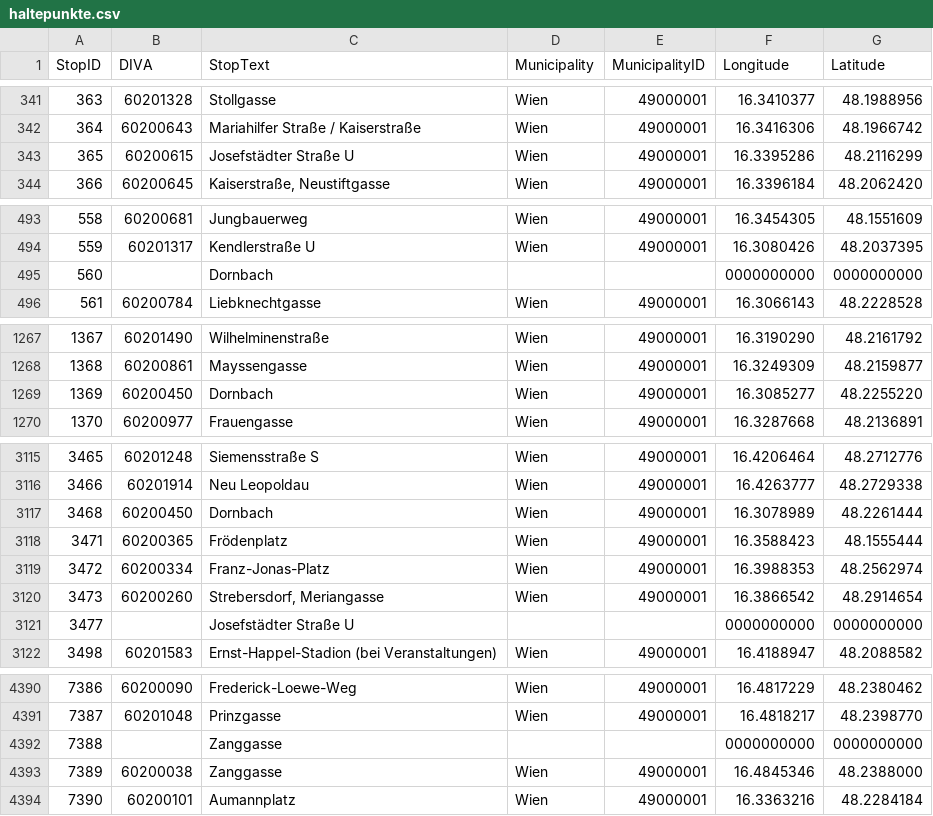
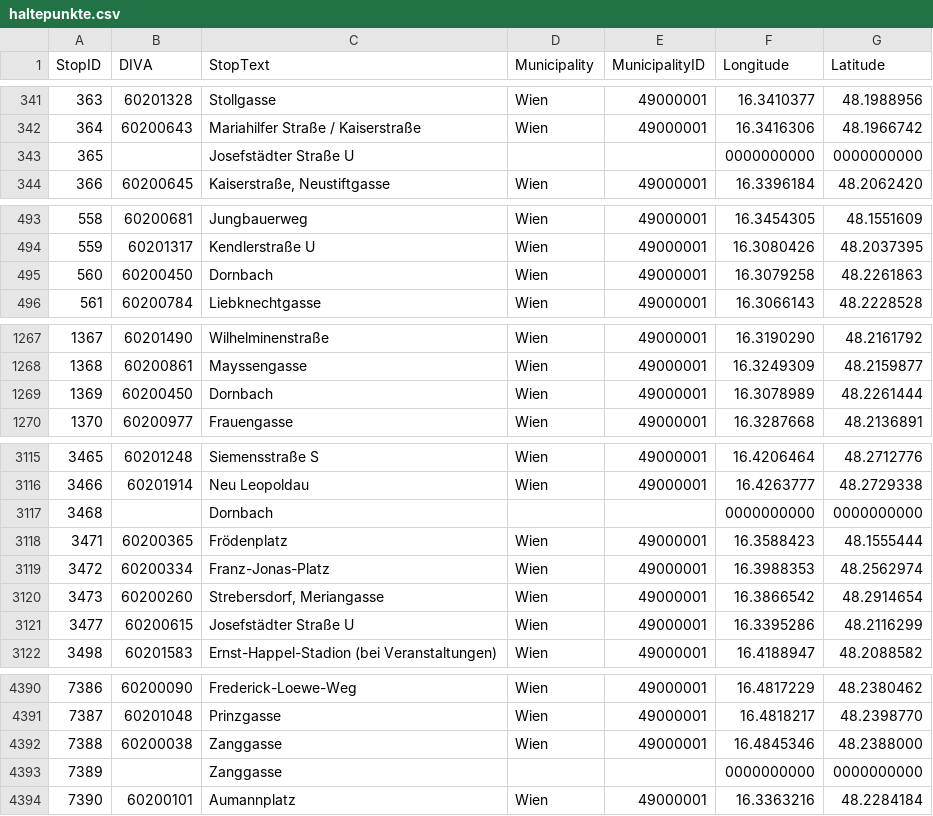
Before and after one commit to cpuhl51/wien-datenkarte, a CSV file: data/raw/haltepunkte.csv, drawn as a sheet; only a part is shown, gaps mark what is left out.

```diff
--- a/data/raw/haltepunkte.csv
+++ b/data/raw/haltepunkte.csv
@@ -342,3 +342,3 @@ StopID;DIVA;StopText;Municipality;MunicipalityID;Longitude;Latitude
 364;60200643;Mariahilfer Straße / Kaiserstraße;Wien;49000001;16.3416306;48.1966742
-365;60200615;Josefstädter Straße U;Wien;49000001;16.3395286;48.2116299
+365;;Josefstädter Straße U;;;0000000000;0000000000
 366;60200645;Kaiserstraße, Neustiftgasse;Wien;49000001;16.3396184;48.2062420
@@ -494,3 +494,3 @@ StopID;DIVA;StopText;Municipality;MunicipalityID;Longitude;Latitude
 559;60201317;Kendlerstraße U;Wien;49000001;16.3080426;48.2037395
-560;;Dornbach;;;0000000000;0000000000
+560;60200450;Dornbach;Wien;49000001;16.3079258;48.2261863
 561;60200784;Liebknechtgasse;Wien;49000001;16.3066143;48.2228528
@@ -1268,3 +1268,3 @@ StopID;DIVA;StopText;Municipality;MunicipalityID;Longitude;Latitude
 1368;60200861;Mayssengasse;Wien;49000001;16.3249309;48.2159877
-1369;60200450;Dornbach;Wien;49000001;16.3085277;48.2255220
+1369;60200450;Dornbach;Wien;49000001;16.3078989;48.2261444
 1370;60200977;Frauengasse;Wien;49000001;16.3287668;48.2136891
@@ -3116,3 +3116,3 @@ StopID;DIVA;StopText;Municipality;MunicipalityID;Longitude;Latitude
 3466;60201914;Neu Leopoldau;Wien;49000001;16.4263777;48.2729338
-3468;60200450;Dornbach;Wien;49000001;16.3078989;48.2261444
+3468;;Dornbach;;;0000000000;0000000000
 3471;60200365;Frödenplatz;Wien;49000001;16.3588423;48.1555444
@@ -3120,3 +3120,3 @@ StopID;DIVA;StopText;Municipality;MunicipalityID;Longitude;Latitude
 3473;60200260;Strebersdorf, Meriangasse;Wien;49000001;16.3866542;48.2914654
-3477;;Josefstädter Straße U;;;0000000000;0000000000
+3477;60200615;Josefstädter Straße U;Wien;49000001;16.3395286;48.2116299
 3498;60201583;Ernst-Happel-Stadion (bei Veranstaltungen);Wien;49000001;16.4188947;48.2088582
@@ -4391,4 +4391,4 @@ StopID;DIVA;StopText;Municipality;MunicipalityID;Longitude;Latitude
 7387;60201048;Prinzgasse;Wien;49000001;16.4818217;48.2398770
-7388;;Zanggasse;;;0000000000;0000000000
-7389;60200038;Zanggasse;Wien;49000001;16.4845346;48.2388000
+7388;60200038;Zanggasse;Wien;49000001;16.4845346;48.2388000
+7389;;Zanggasse;;;0000000000;0000000000
 7390;60200101;Aumannplatz;Wien;49000001;16.3363216;48.2284184
```
Also changed, not shown: 22 other files.
